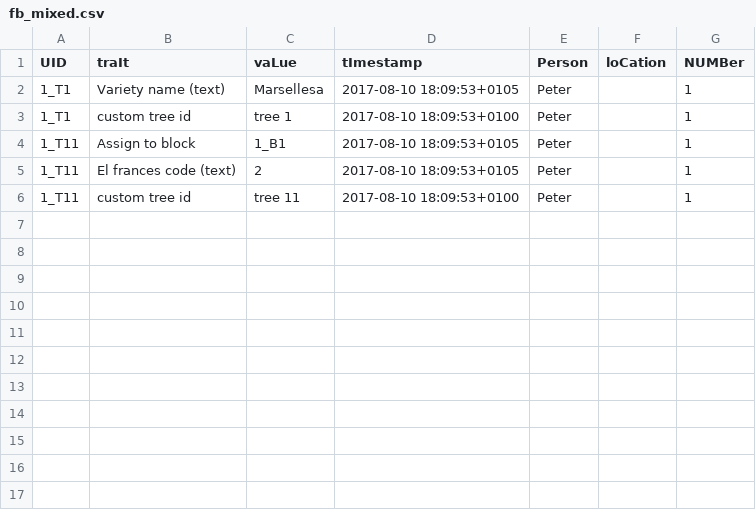
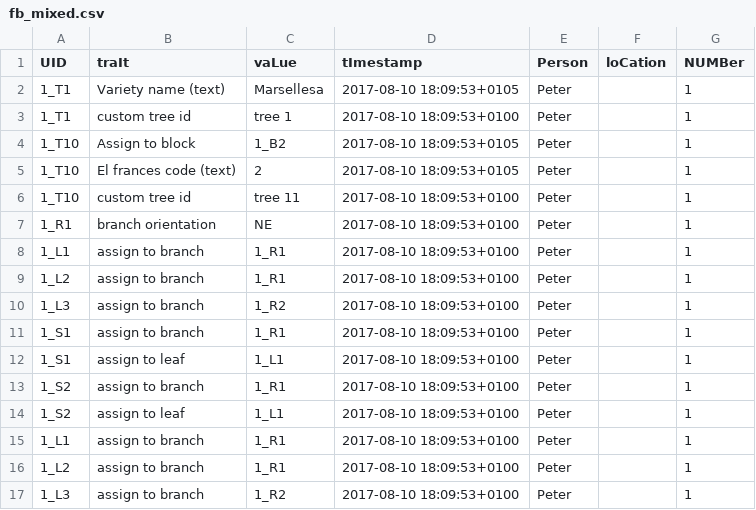
Before and after one commit to marcusmchale/breedcafs, a CSV file: sample_data/fb_mixed.csv, drawn as a sheet.

```diff
--- a/sample_data/fb_mixed.csv
+++ b/sample_data/fb_mixed.csv
@@ -3,4 +3,15 @@
 "1_T1","custom tree id", "tree 1","2017-08-10 18:09:53+0100","Peter","","1"
-"1_T11","Assign to block","1_B1","2017-08-10 18:09:53+0105","Peter","","1"
-"1_T11","El frances code (text)", "2","2017-08-10 18:09:53+0105","Peter","","1"
-"1_T11","custom tree id", "tree 11","2017-08-10 18:09:53+0100","Peter","","1"
+"1_T10","Assign to block","1_B2","2017-08-10 18:09:53+0105","Peter","","1"
+"1_T10","El frances code (text)", "2","2017-08-10 18:09:53+0105","Peter","","1"
+"1_T10","custom tree id", "tree 11","2017-08-10 18:09:53+0100","Peter","","1"
+"1_R1","branch orientation", "NE","2017-08-10 18:09:53+0100","Peter","","1"
+"1_L1","assign to branch","1_R1","2017-08-10 18:09:53+0100","Peter","","1"
+"1_L2","assign to branch","1_R1","2017-08-10 18:09:53+0100","Peter","","1"
+"1_L3","assign to branch","1_R2","2017-08-10 18:09:53+0100","Peter","","1"
+"1_S1","assign to branch", "1_R1","2017-08-10 18:09:53+0100","Peter","","1"
+"1_S1","assign to leaf", "1_L1","2017-08-10 18:09:53+0100","Peter","","1"
+"1_S2","assign to branch", "1_R1","2017-08-10 18:09:53+0100","Peter","","1"
+"1_S2","assign to leaf", "1_L1","2017-08-10 18:09:53+0100","Peter","","1"
+"1_L1","assign to branch","1_R1","2017-08-10 18:09:53+0100","Peter","","1"
+"1_L2","assign to branch","1_R1","2017-08-10 18:09:53+0100","Peter","","1"
+"1_L3","assign to branch","1_R2","2017-08-10 18:09:53+0100","Peter","","1"
```
Also changed, not shown: 12 other files.
